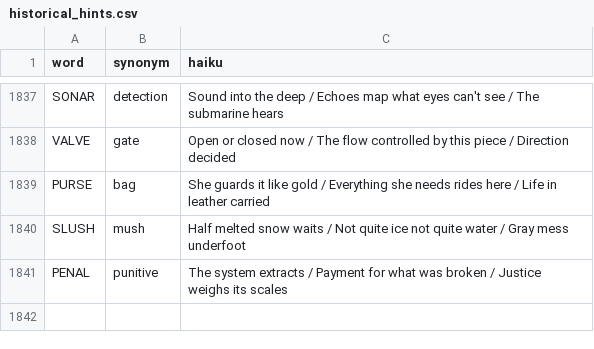
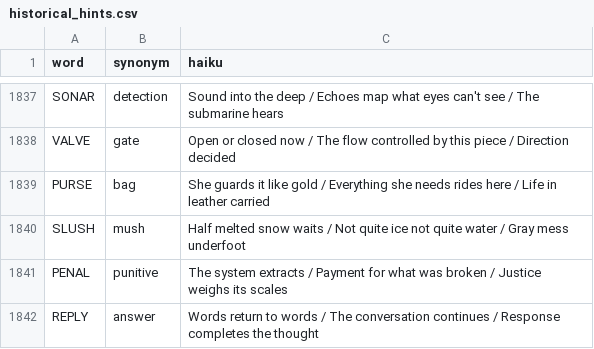
Before and after one commit to 8080Games/WordleMatch, a CSV file: wwwroot/historical_hints.csv, drawn as a sheet; only a part is shown, gaps mark what is left out; the diff names each change by its address in the sheet, - before the commit and + after, or states it on an @@ line.

Commit message:
Add Wordle word: REPLY (game #1871, 8/3/2026)

```diff
--- a/wwwroot/historical_hints.csv
+++ b/wwwroot/historical_hints.csv
+row 1842: REPLY | answer | Words return to words / The conversation continues / Response completes the thought
```
Also changed, not shown: wwwroot/historical-words.csv, wwwroot/used-words.csv, 1 other file.
